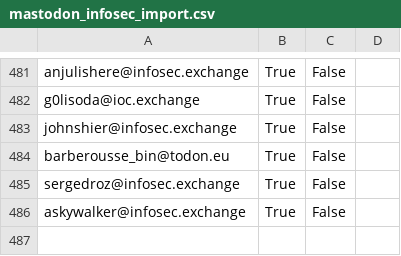
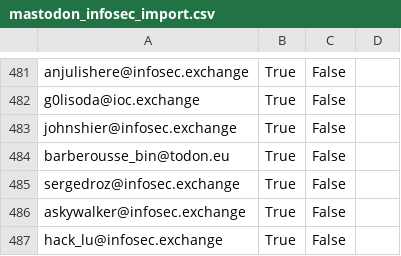
Before and after one commit to cstromblad/infosec_mastodon, a CSV file: mastodon_infosec_import.csv, drawn as a sheet; only a part is shown, gaps mark what is left out; the diff names each change by its address in the sheet, - before the commit and + after, or states it on an @@ line.

Commit message:
Automatically update CSV-file

```diff
--- a/mastodon_infosec_import.csv
+++ b/mastodon_infosec_import.csv
+row 487: hack_lu@infosec.exchange | True | False
```
